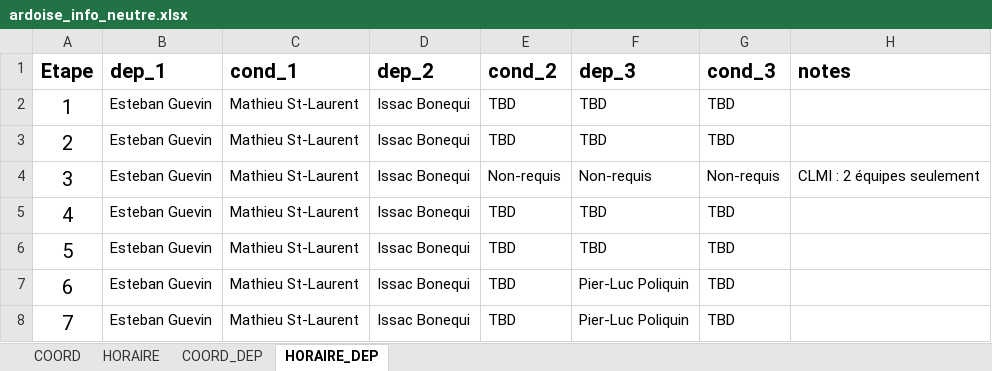
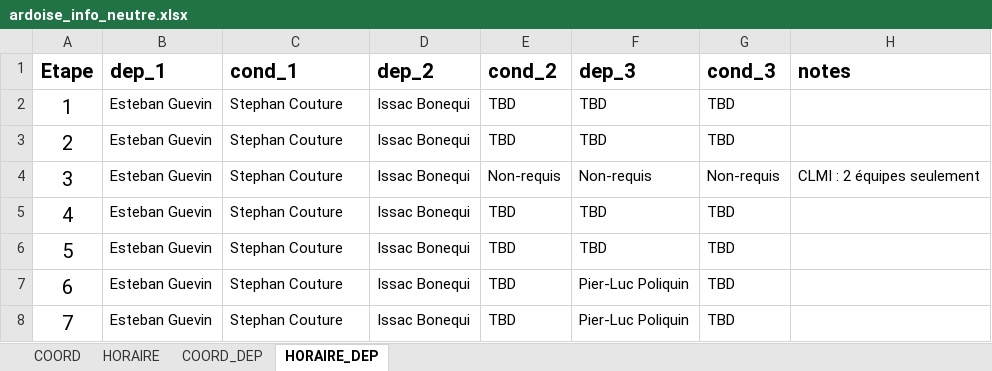
Before and after one commit to TourAbitibi/guide2024, an Excel workbook: excel/ardoise_info_neutre.xlsx, sheet HORAIRE_DEP, drawn as a sheet; values as stored, in another font and other column widths than the file's, no borders; the diff names each change by its address in the sheet, - before the commit and + after, or states it on an @@ line.

```diff
--- a/excel/ardoise_info_neutre.xlsx (sheet HORAIRE_DEP)
+++ b/excel/ardoise_info_neutre.xlsx (sheet HORAIRE_DEP)
-C2:C8 (cond_1): Mathieu St-Laurent
+C2:C8 (cond_1): Stephan Couture
```
Also changed, not shown: sheet COORD_DEP, excel/locaux.xlsx, 17 other files.
